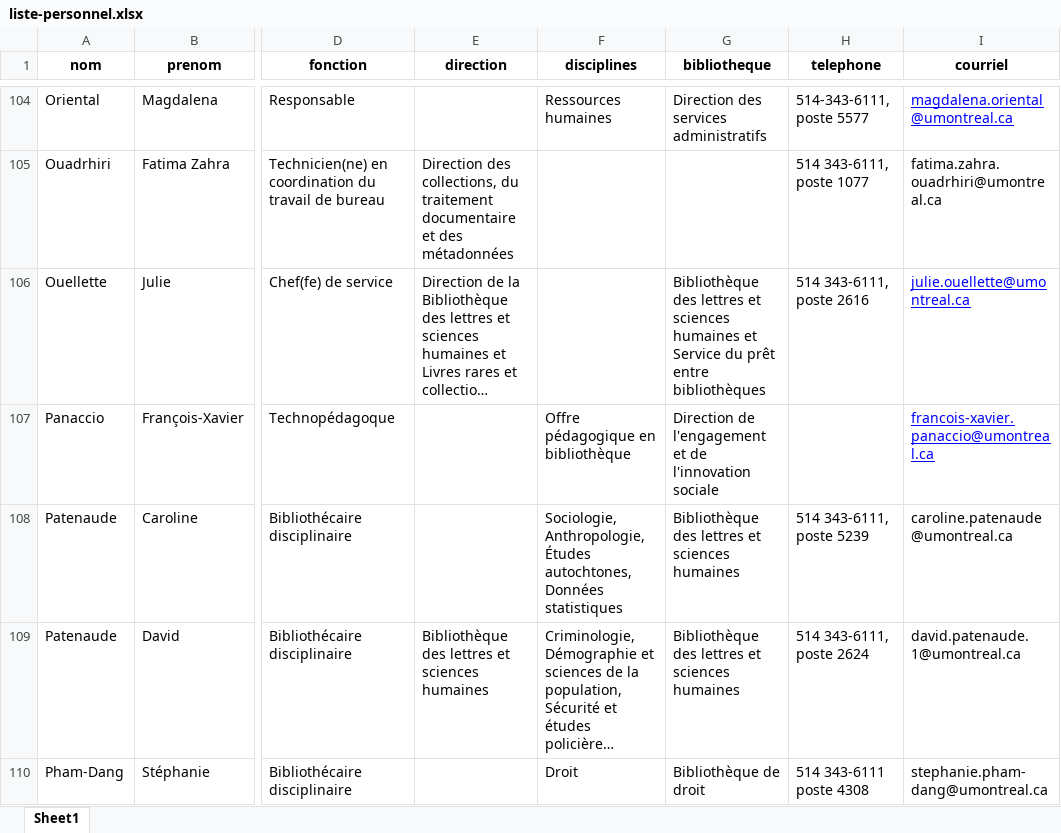
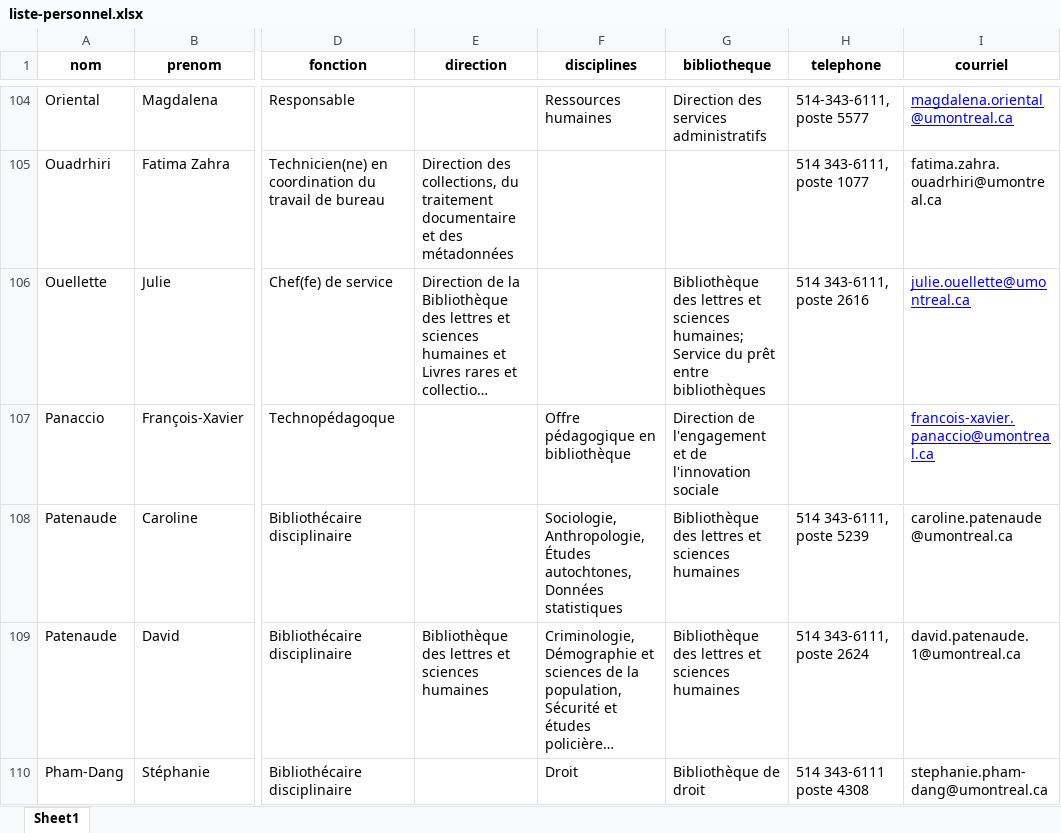
Before and after one commit to bibudem/coquille-web, an Excel workbook: content/personnel/liste-personnel.xlsx, sheet Sheet1, drawn as a sheet; only a part is shown, gaps mark what is left out; long unchanged cells end in …; values as stored, in another font and other column widths than the file's, no borders; table styles not drawn; the diff names each change by its address in the sheet, - before the commit and + after, or states it on an @@ line.

Commit message:
fix(repertoire-personnel): Correction d'un problème de régression concernant Julie Ouellette

```diff
--- a/content/personnel/liste-personnel.xlsx (sheet Sheet1)
+++ b/content/personnel/liste-personnel.xlsx (sheet Sheet1)
-G106 (bibliotheque): …et sciences humaines et Service du…
+G106 (bibliotheque): …et sciences humaines; Service du…
```
